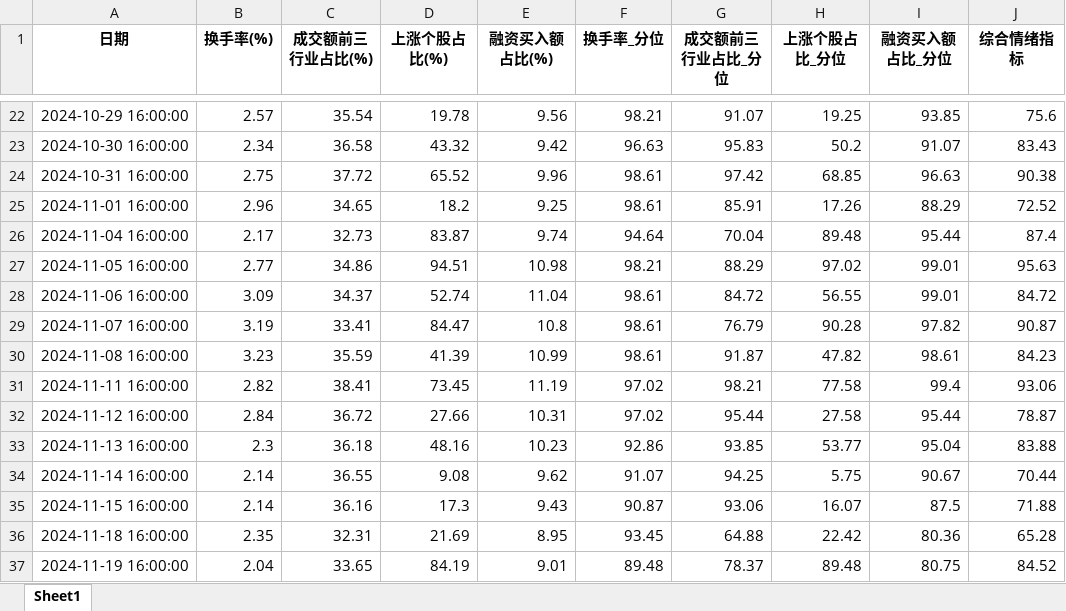
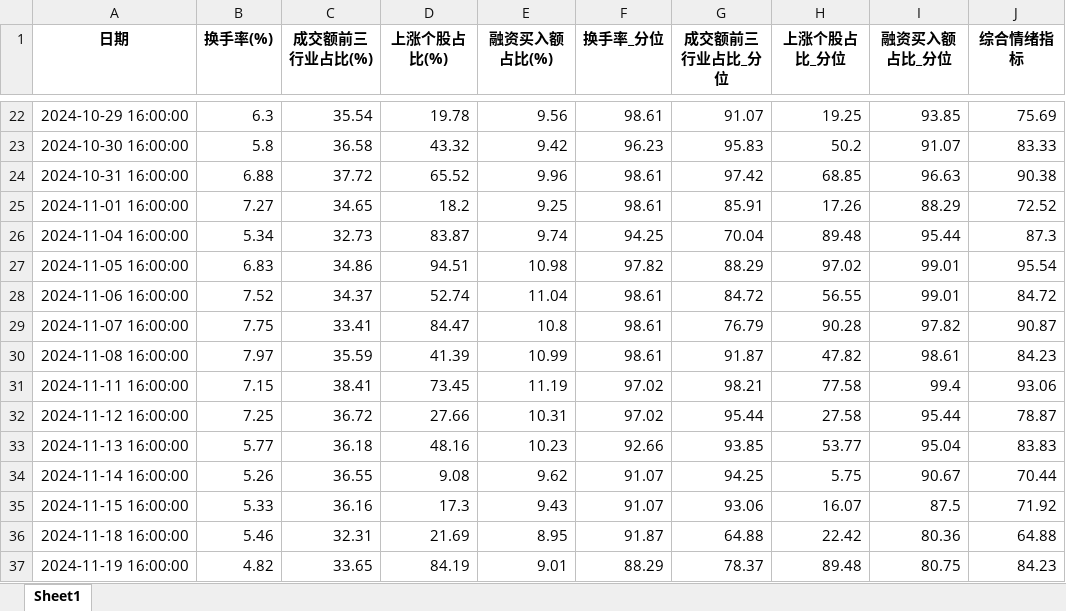
Before and after one commit to wsjjasper/share, an Excel workbook: docs/情绪指标_结果.xlsx, sheet Sheet1, drawn as a sheet; only a part is shown, gaps mark what is left out; values as stored, in another font and other column widths than the file's, no borders; the diff covers the shown part only; the diff names each change by its address in the sheet, - before the commit and + after, or states it on an @@ line.

```diff
--- a/docs/情绪指标_结果.xlsx (sheet Sheet1)
+++ b/docs/情绪指标_结果.xlsx (sheet Sheet1)
-B22 (换手率(%)): 2.57
+B22 (换手率(%)): 6.3
-F22 (换手率_分位): 98.21
+F22 (换手率_分位): 98.61
-J22 (综合情绪指标): 75.6
+J22 (综合情绪指标): 75.69
-B23 (换手率(%)): 2.34
+B23 (换手率(%)): 5.8
-F23 (换手率_分位): 96.63
+F23 (换手率_分位): 96.23
-J23 (综合情绪指标): 83.43
+J23 (综合情绪指标): 83.33
-B24 (换手率(%)): 2.75
+B24 (换手率(%)): 6.88
-B25 (换手率(%)): 2.96
+B25 (换手率(%)): 7.27
-B26 (换手率(%)): 2.17
+B26 (换手率(%)): 5.34
-F26 (换手率_分位): 94.64
+F26 (换手率_分位): 94.25
-J26 (综合情绪指标): 87.4
+J26 (综合情绪指标): 87.3
-B27 (换手率(%)): 2.77
+B27 (换手率(%)): 6.83
-F27 (换手率_分位): 98.21
+F27 (换手率_分位): 97.82
-J27 (综合情绪指标): 95.63
+J27 (综合情绪指标): 95.54
-B28 (换手率(%)): 3.09
+B28 (换手率(%)): 7.52
-B29 (换手率(%)): 3.19
+B29 (换手率(%)): 7.75
-B30 (换手率(%)): 3.23
+B30 (换手率(%)): 7.97
-B31 (换手率(%)): 2.82
+B31 (换手率(%)): 7.15
-B32 (换手率(%)): 2.84
+B32 (换手率(%)): 7.25
-B33 (换手率(%)): 2.3
+B33 (换手率(%)): 5.77
-F33 (换手率_分位): 92.86
+F33 (换手率_分位): 92.66
-J33 (综合情绪指标): 83.88
+J33 (综合情绪指标): 83.83
-B34 (换手率(%)): 2.14
+B34 (换手率(%)): 5.26
-B35 (换手率(%)): 2.14
+B35 (换手率(%)): 5.33
-F35 (换手率_分位): 90.87
+F35 (换手率_分位): 91.07
-J35 (综合情绪指标): 71.88
+J35 (综合情绪指标): 71.92
-B36 (换手率(%)): 2.35
+B36 (换手率(%)): 5.46
-F36 (换手率_分位): 93.45
+F36 (换手率_分位): 91.87
-J36 (综合情绪指标): 65.28
+J36 (综合情绪指标): 64.88
-B37 (换手率(%)): 2.04
+B37 (换手率(%)): 4.82
-F37 (换手率_分位): 89.48
+F37 (换手率_分位): 88.29
-J37 (综合情绪指标): 84.52
+J37 (综合情绪指标): 84.23
```
Also changed, not shown: 1360 edited cells elsewhere in this sheet, docs/副本万得全A.xlsx, 情绪指标_结果.xlsx, 3 other files.
